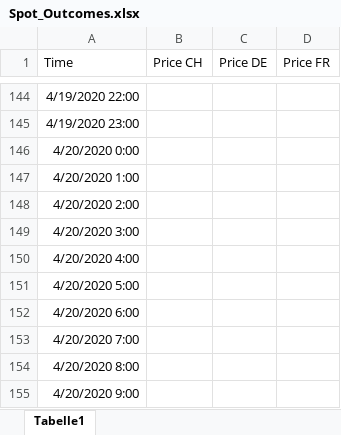
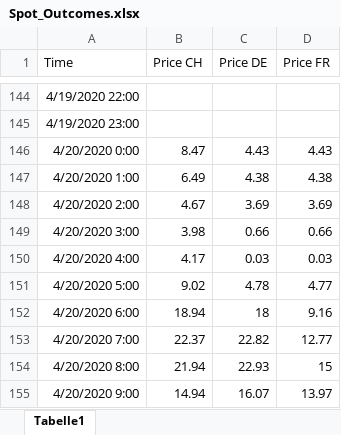
Before and after one commit to jensboss/hydropt, an Excel workbook: Spot_Outcomes.xlsx, sheet Tabelle1, drawn as a sheet; only a part is shown, gaps mark what is left out; values as stored, in another font and other column widths than the file's, no borders; charts and pictures not drawn; the diff covers the shown part only; the diff names each change by its address in the sheet, - before the commit and + after, or states it on an @@ line.

```diff
--- a/Spot_Outcomes.xlsx (sheet Tabelle1)
+++ b/Spot_Outcomes.xlsx (sheet Tabelle1)
-B146 (Price CH): (empty)
+B146 (Price CH): 8.47
-C146 (Price DE): (empty)
+C146 (Price DE): 4.43
-D146 (Price FR): (empty)
+D146 (Price FR): 4.43
-B147 (Price CH): (empty)
+B147 (Price CH): 6.49
-C147 (Price DE): (empty)
+C147 (Price DE): 4.38
-D147 (Price FR): (empty)
+D147 (Price FR): 4.38
-B148 (Price CH): (empty)
+B148 (Price CH): 4.67
-C148 (Price DE): (empty)
+C148 (Price DE): 3.69
-D148 (Price FR): (empty)
+D148 (Price FR): 3.69
-B149 (Price CH): (empty)
+B149 (Price CH): 3.98
-C149 (Price DE): (empty)
+C149 (Price DE): 0.66
-D149 (Price FR): (empty)
+D149 (Price FR): 0.66
-B150 (Price CH): (empty)
+B150 (Price CH): 4.17
-C150 (Price DE): (empty)
+C150 (Price DE): 0.03
-D150 (Price FR): (empty)
+D150 (Price FR): 0.03
-B151 (Price CH): (empty)
+B151 (Price CH): 9.02
-C151 (Price DE): (empty)
+C151 (Price DE): 4.78
-D151 (Price FR): (empty)
+D151 (Price FR): 4.77
-B152 (Price CH): (empty)
+B152 (Price CH): 18.94
-C152 (Price DE): (empty)
+C152 (Price DE): 18
-D152 (Price FR): (empty)
+D152 (Price FR): 9.16
-B153 (Price CH): (empty)
+B153 (Price CH): 22.37
-C153 (Price DE): (empty)
+C153 (Price DE): 22.82
-D153 (Price FR): (empty)
+D153 (Price FR): 12.77
-B154 (Price CH): (empty)
+B154 (Price CH): 21.94
-C154 (Price DE): (empty)
+C154 (Price DE): 22.93
-D154 (Price FR): (empty)
+D154 (Price FR): 15
-B155 (Price CH): (empty)
+B155 (Price CH): 14.94
-C155 (Price DE): (empty)
+C155 (Price DE): 16.07
-D155 (Price FR): (empty)
+D155 (Price FR): 13.97
```
Also changed, not shown: 114 edited cells elsewhere in this sheet, charts or pictures, 5 other files.
